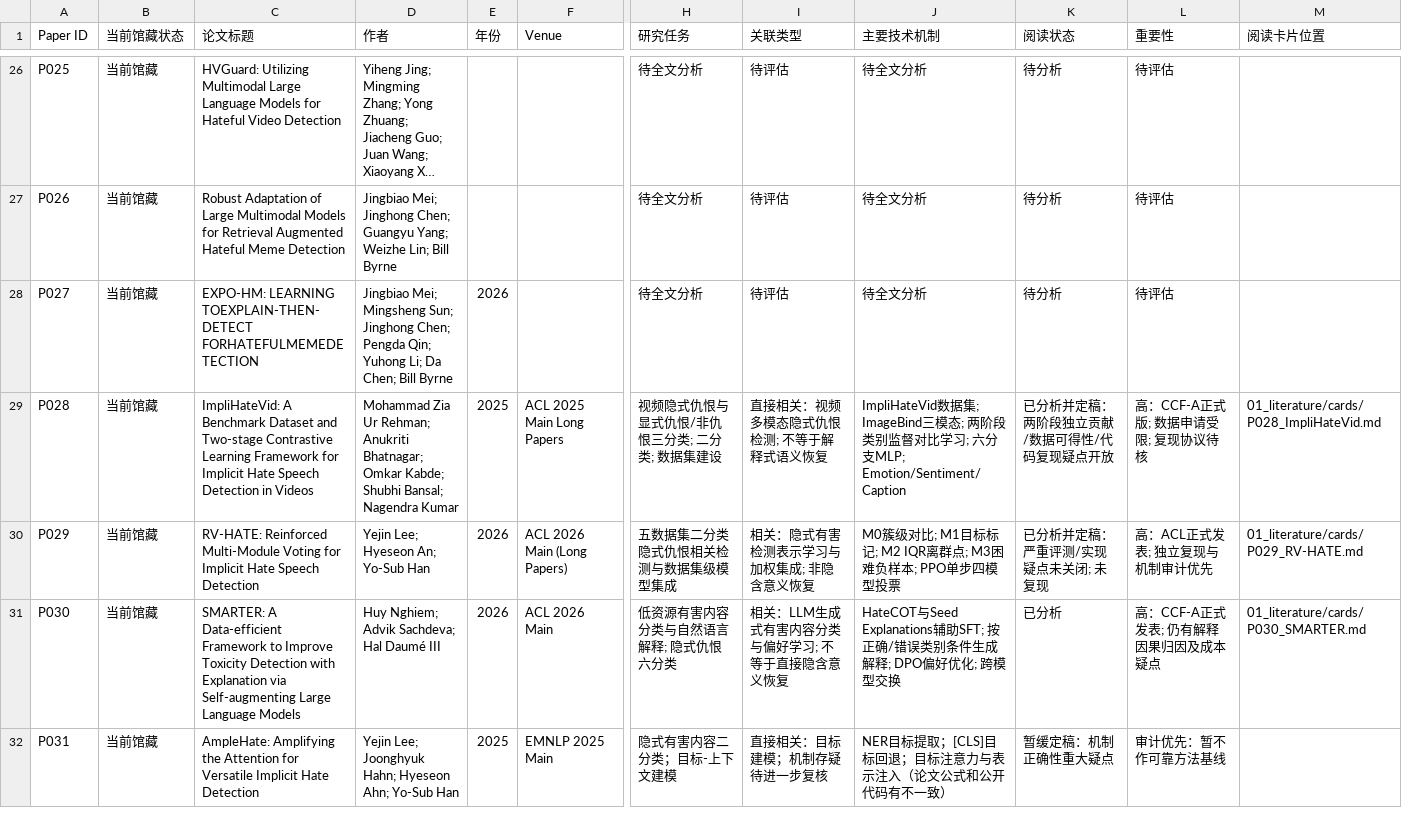
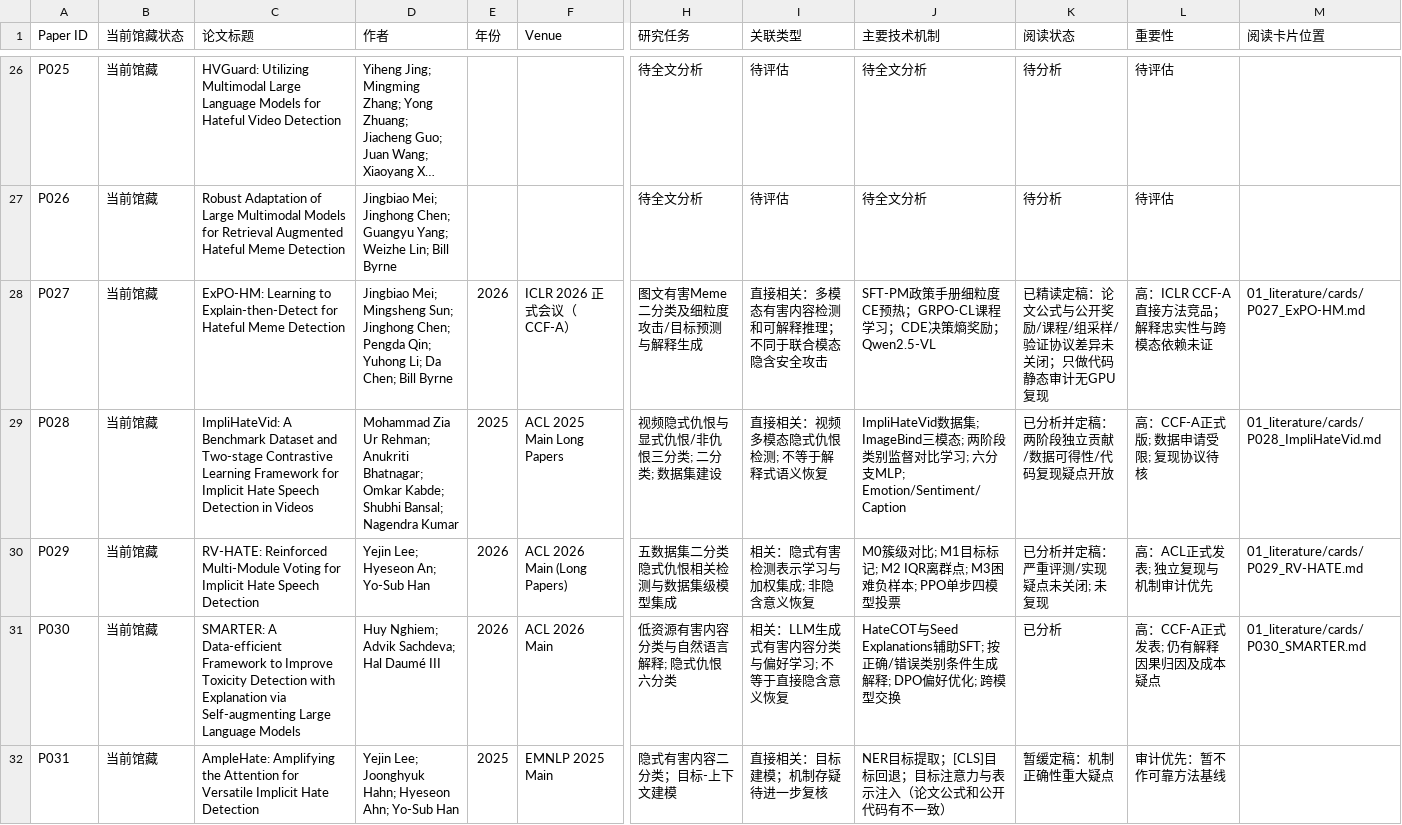
Before and after one commit to YuSun-WK/implicit-content-research, a CSV file: 01_literature/papers.csv, drawn as a sheet; only a part is shown, gaps mark what is left out; long unchanged cells end in …; the diff names each change by its address in the sheet, - before the commit and + after, or states it on an @@ line.

Commit message:
docs: update P027 finalized indices and CCF-A reading handoff

```diff
--- a/01_literature/papers.csv
+++ b/01_literature/papers.csv
-C28 (论文标题): EXPO-HM: LEARNING TOEXPLAIN-THEN-DETECT FORHATEFULMEMEDETECTION
+C28 (论文标题): ExPO-HM: Learning to Explain-then-Detect for Hateful Meme Detection
-F28 (Venue): (empty)
+F28 (Venue): ICLR 2026 正式会议（CCF-A）
-H28 (研究任务): 待全文分析
+H28 (研究任务): 图文有害Meme二分类及细粒度攻击/目标预测与解释生成
-I28 (关联类型): 待评估
+I28 (关联类型): 直接相关：多模态有害内容检测和可解释推理；不同于联合模态隐含安全攻击
-J28 (主要技术机制): 待全文分析
+J28 (主要技术机制): SFT-PM政策手册细粒度CE预热；GRPO-CL课程学习；CDE决策熵奖励；Qwen2.5-VL
-K28 (阅读状态): 待分析
+K28 (阅读状态): 已精读定稿：论文公式与公开奖励/课程/组采样/验证协议差异未关闭；只做代码静态审计无GPU复现
-L28 (重要性): 待评估
+L28 (重要性): 高：ICLR CCF-A直接方法竞品；解释忠实性与跨模态依赖未证
-M28 (阅读卡片位置): (empty)
+M28 (阅读卡片位置): 01_literature/cards/P027_ExPO-HM.md
```
